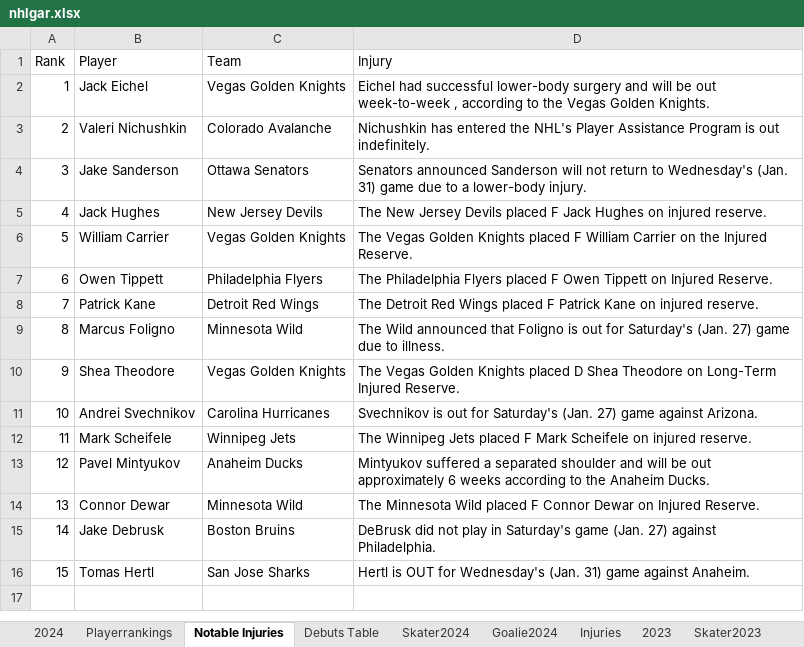
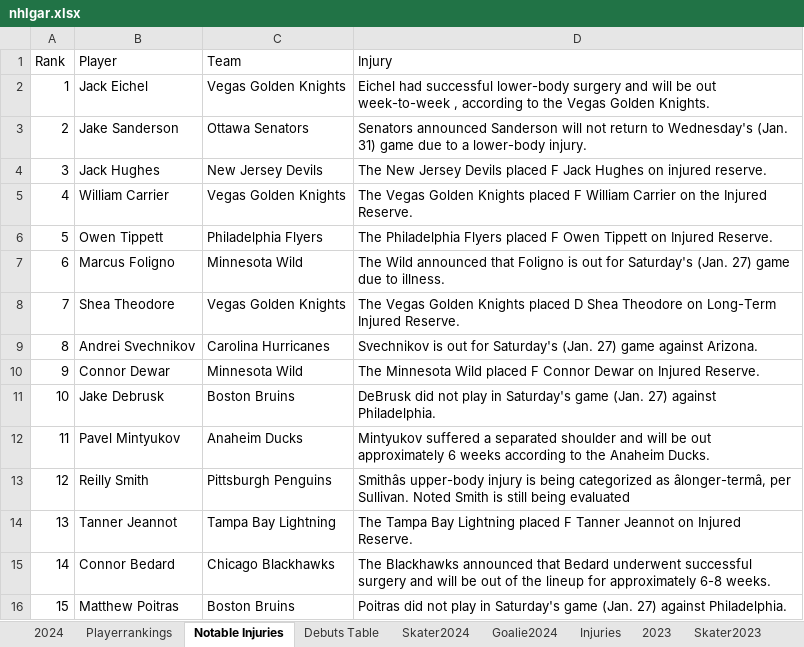
Before and after one commit to TeslaTruther/Hockey-Model, an Excel workbook: nhlgar.xlsx, sheet Notable Injuries, drawn as a sheet; values as stored, in another font and other column widths than the file's, no borders; removed rows and columns are numbered as before the commit, all else as after; the diff names each change by its address in the sheet, - before the commit and + after, or states it on an @@ line.

```diff
--- a/nhlgar.xlsx (sheet Notable Injuries)
+++ b/nhlgar.xlsx (sheet Notable Injuries)
-row 3: 2 | Valeri Nichushkin | Colorado Avalanche | Nichushkin has entered the NHL's Player Assistance Program is out indefinitely.
@@ column A (Rank) renumbered between rows 3 and 11 @@
-row 8: 7 | Patrick Kane | Detroit Red Wings | The Detroit Red Wings placed F Patrick Kane on injured reserve.
-row 12: 11 | Mark Scheifele | Winnipeg Jets | The Winnipeg Jets placed F Mark Scheifele on injured reserve.
-row 16: 15 | Tomas Hertl | San Jose Sharks | Hertl is OUT for Wednesday's (Jan. 31) game against Anaheim.
@@ row 13 moved to row 12: 11 @@
+row 13: 12 | Reilly Smith | Pittsburgh Penguins | Smithâs upper-body injury is being categorized as âlonger-termâ, per Sullivan. Noted Smith is still being evaluated
+row 14: 13 | Tanner Jeannot | Tampa Bay Lightning | The Tampa Bay Lightning placed F Tanner Jeannot on Injured Reserve.
+row 15: 14 | Connor Bedard | Chicago Blackhawks | The Blackhawks announced that Bedard underwent successful surgery and will be out of the lineup for approximately 6-8 weeks.
+row 16: 15 | Matthew Poitras | Boston Bruins | Poitras did not play in Saturday's game (Jan. 27) against Philadelphia.
```
Also changed, not shown: sheet Skater2024, sheet Skater Statistics Table, sheet Goalie2024, sheet Playerrankings, sheet Goalie Statistics Table, sheet 2024, 2 more sheets, formulas that keep their value, Performance.xlsx, 3 other files.
